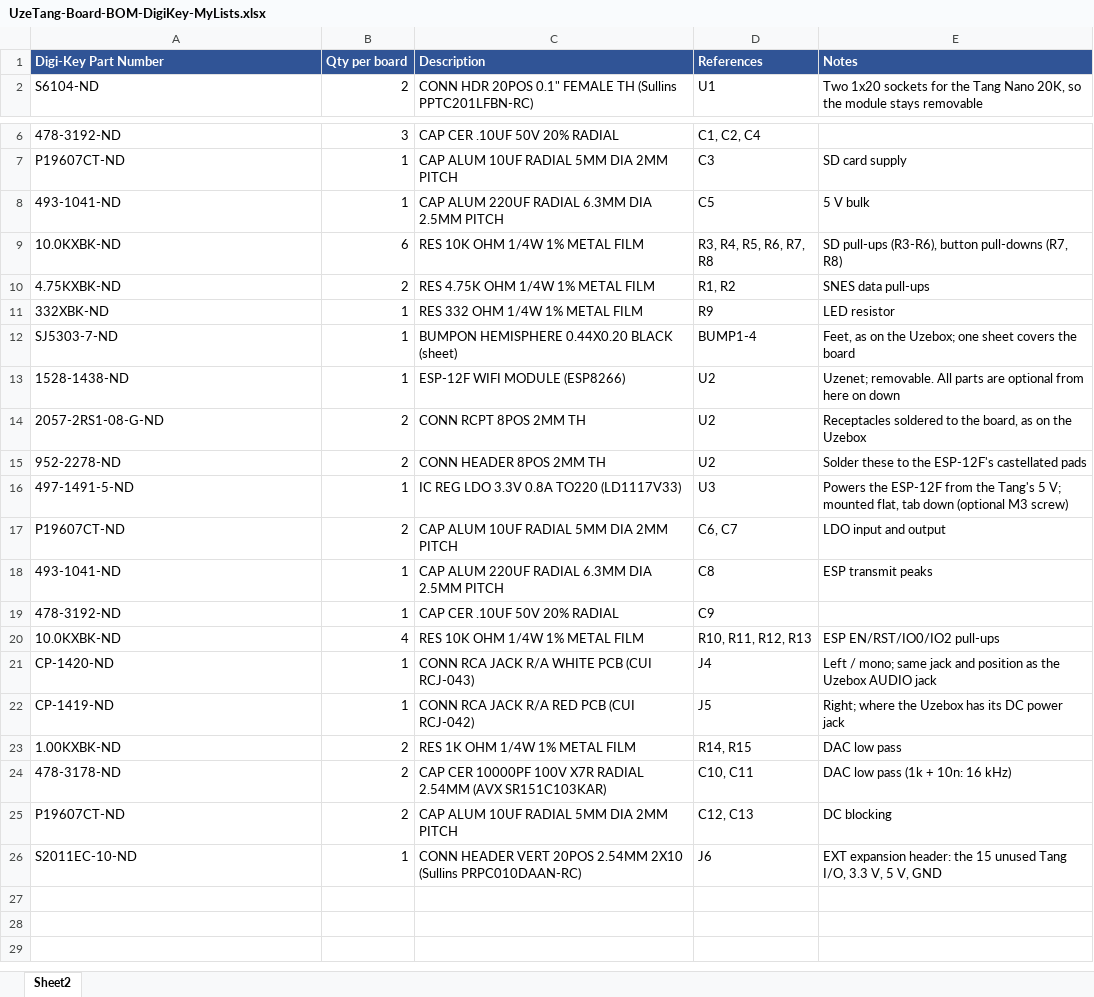
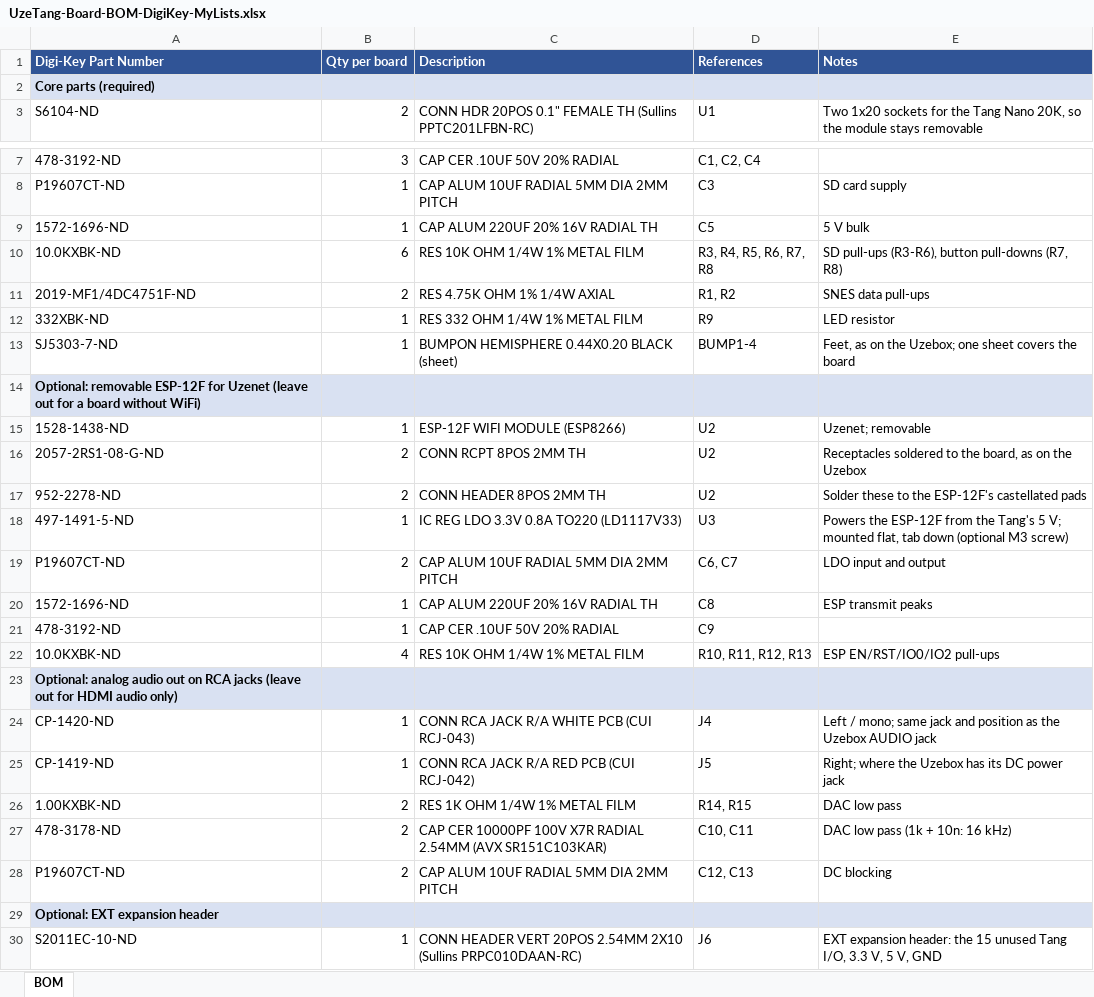
Before and after one commit to danboid/UzeTang, an Excel workbook: PCB/bom/UzeTang-Board-BOM-DigiKey-MyLists.xlsx, sheet BOM, drawn as a sheet; only a part is shown, gaps mark what is left out; values as stored, in another font and other column widths than the file's, no borders; addresses are those after the commit; the diff names each change by its address in the sheet, - before the commit and + after, or states it on an @@ line.

```diff
--- a/PCB/bom/UzeTang-Board-BOM-DigiKey-MyLists.xlsx (sheet BOM)
+++ b/PCB/bom/UzeTang-Board-BOM-DigiKey-MyLists.xlsx (sheet BOM)
-sheet tab: Sheet2
+sheet tab: BOM
+row 2: Core parts (required)
-A9 (Digi-Key Part Number): 493-1041-ND
+A9 (Digi-Key Part Number): 1572-1696-ND
-C9 (Description): CAP ALUM 220UF RADIAL 6.3MM DIA 2.5MM PITCH
+C9 (Description): CAP ALUM 220UF 20% 16V RADIAL TH
-A11 (Digi-Key Part Number): 4.75KXBK-ND
+A11 (Digi-Key Part Number): 2019-MF1/4DC4751F-ND
-C11 (Description): RES 4.75K OHM 1/4W 1% METAL FILM
+C11 (Description): RES 4.75K OHM 1% 1/4W AXIAL
+row 14: Optional: removable ESP-12F for Uzenet (leave out for a board without WiFi)
-E15 (Notes): Uzenet; removable. All parts are optional from here on down
+E15 (Notes): Uzenet; removable
-A20 (Digi-Key Part Number): 493-1041-ND
+A20 (Digi-Key Part Number): 1572-1696-ND
-C20 (Description): CAP ALUM 220UF RADIAL 6.3MM DIA 2.5MM PITCH
+C20 (Description): CAP ALUM 220UF 20% 16V RADIAL TH
+row 23: Optional: analog audio out on RCA jacks (leave out for HDMI audio only)
+row 29: Optional: EXT expansion header
```
Also changed, not shown: PCB/bom/UzeTang-Board-BOM-DigiKey.xlsx.
